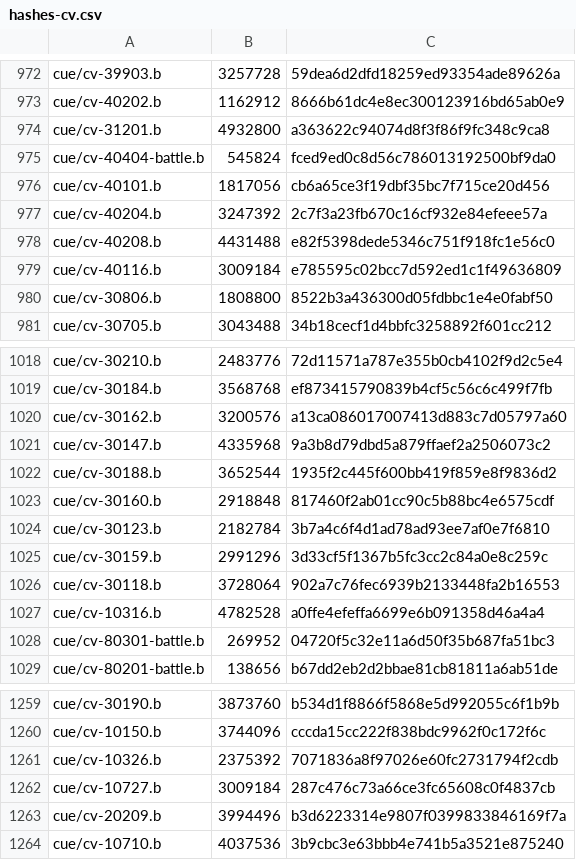
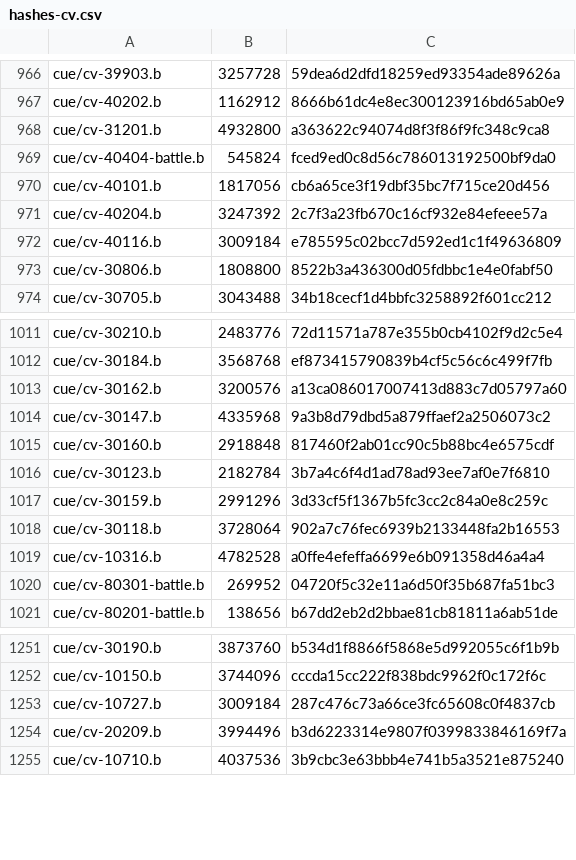
Before and after one commit to Ginsakura/AzurLane_Resources_Hash, a CSV file: hashes-cv.csv, drawn as a sheet; only a part is shown, gaps mark what is left out; removed rows and columns are numbered as before the commit, all else as after; the diff covers the shown part only; the diff names each change by its address in the sheet, - before the commit and + after, or states it on an @@ line.

```diff
--- a/hashes-cv.csv
+++ b/hashes-cv.csv
-row 978: cue/cv-40208.b | 4431488 | e82f5398dede5346c751f918fc1e56c0
-row 1022: cue/cv-30188.b | 3652544 | 1935f2c445f600bb419f859e8f9836d2
-row 1261: cue/cv-10326.b | 2375392 | 7071836a8f97026e60fc2731794f2cdb
```
Also changed, not shown: 21 added rows and 6 removed rows elsewhere in this file, hashes-live2d.csv, hashes-painting.csv, 11 other files.
